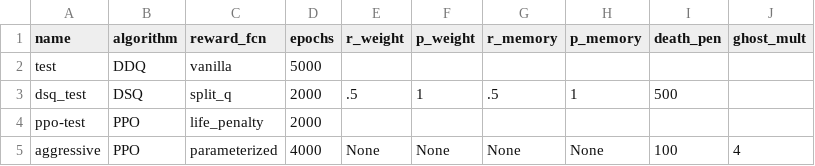
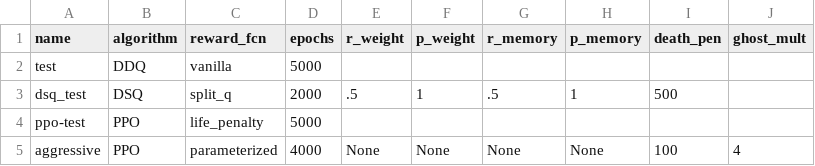
Before and after one commit to defenseunicorns/rl-dash-days, a CSV file: data/metadata.csv, drawn as a sheet.

Commit message:
chore:cleanup documentation / metadata

```diff
--- a/data/metadata.csv
+++ b/data/metadata.csv
@@ -3,3 +3,3 @@ test,DDQ,vanilla,5000,,,,,,
 dsq_test,DSQ,split_q,2000,.5,1,.5,1,500,
-ppo-test,PPO,life_penalty,2000,,,,,,
+ppo-test,PPO,life_penalty,5000,,,,,,
 aggressive,PPO,parameterized,4000,None,None,None,None,100,4
```
Also changed, not shown: 1 other file.
